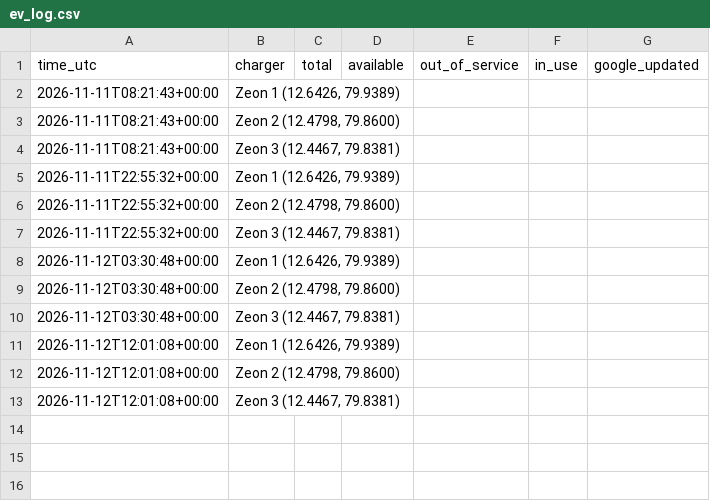
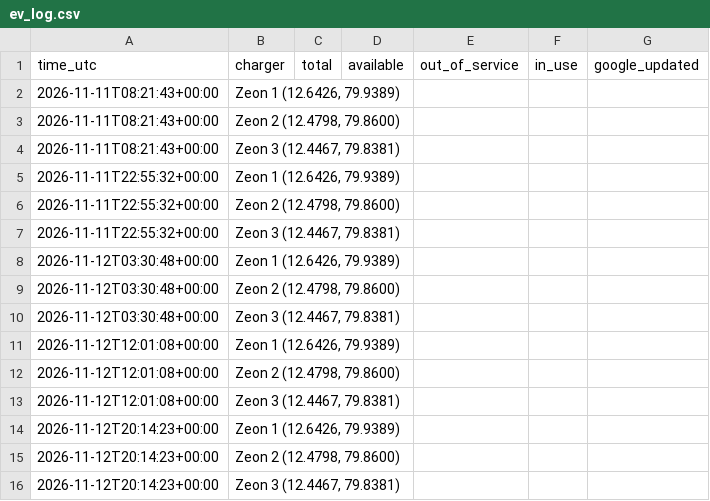
Before and after one commit to Harsha5416/ev, a CSV file: ev_log.csv, drawn as a sheet; the diff names each change by its address in the sheet, - before the commit and + after, or states it on an @@ line.

Commit message:
log 2026-11-12T20:15:34Z

```diff
--- a/ev_log.csv
+++ b/ev_log.csv
+row 14: 2026-11-12T20:14:23+00:00 | Zeon 1 (12.6426, 79.9389)
+row 15: 2026-11-12T20:14:23+00:00 | Zeon 2 (12.4798, 79.8600)
+row 16: 2026-11-12T20:14:23+00:00 | Zeon 3 (12.4467, 79.8381)
```
